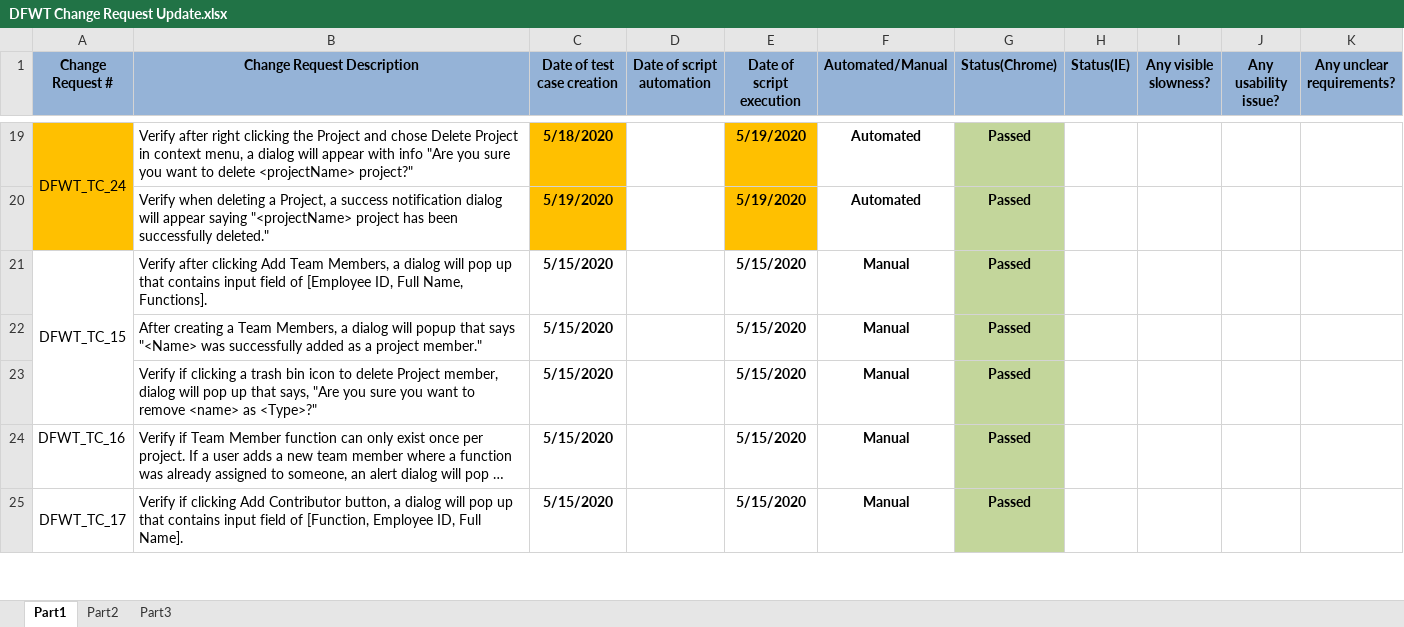
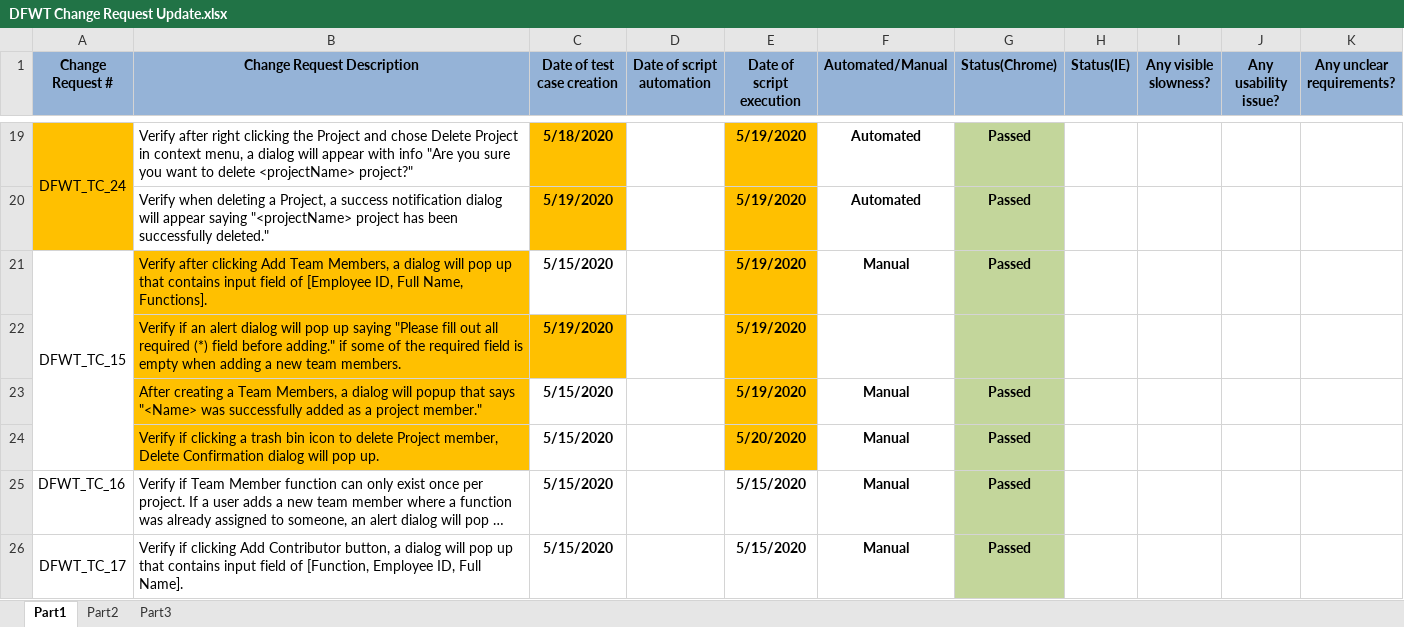
Before and after one commit to manzonPanda/DFWT-WIPRO, an Excel workbook: DFWT Change Request Update.xlsx, sheet Part1, drawn as a sheet; only a part is shown, gaps mark what is left out; long unchanged cells end in …; values as stored, in another font and other column widths than the file's, no borders; addresses are those after the commit; the diff names each change by its address in the sheet, - before the commit and + after, or states it on an @@ line.

Commit message:
automate DFWT_TC_15

```diff
--- a/DFWT Change Request Update.xlsx (sheet Part1)
+++ b/DFWT Change Request Update.xlsx (sheet Part1)
-B21 fill: none
+B21 fill: #FFC000
-E21 (Date of script execution): 5/15/2020
+E21 (Date of script execution): 5/19/2020
-E21 fill: none
+E21 fill: #FFC000
+row 22:  | Verify if an alert dialog will pop up saying "Please fill out all required (*) field before adding." if some of the required field is empty when adding a new team members. | 5/19/2020 |  | 5/19/2020
-B23:B24 fill: none
+B23:B24 fill: #FFC000
-E23 (Date of script execution): 5/15/2020
+E23 (Date of script execution): 5/19/2020
-E23:E24 fill: none
+E23:E24 fill: #FFC000
-B24 (Change Request Description): …Project member, dialog will pop up that says, "Are you sure you want to remove <name> as <Type>?"
+B24 (Change Request Description): …Project member, Delete Confirmation dialog will pop up.
-E24 (Date of script execution): 5/15/2020
+E24 (Date of script execution): 5/20/2020
```
Also changed, not shown: 21 other files.
